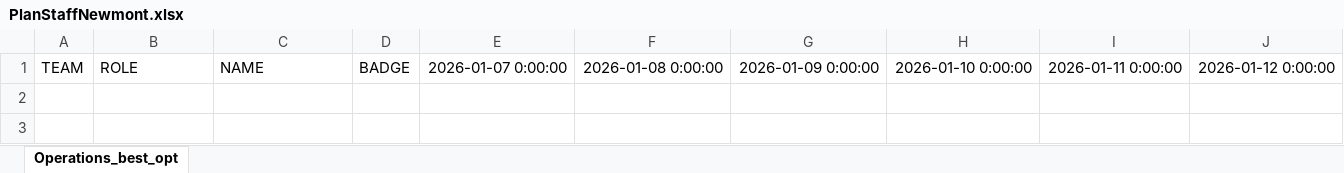
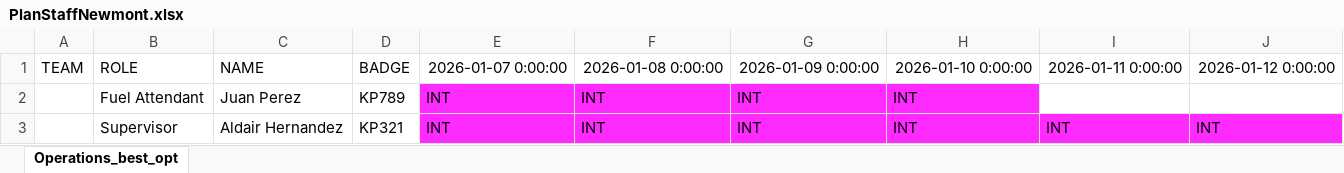
Before and after one commit to joseggch15/inboundoutbound, an Excel workbook: PlanStaffNewmont.xlsx, sheet Operations_best_opt, drawn as a sheet; only a part is shown; values as stored, in another font and other column widths than the file's, no borders; rows hold the shown columns only; the diff names each change by its address in the sheet, - before the commit and + after, or states it on an @@ line.

```diff
--- a/PlanStaffNewmont.xlsx (sheet Operations_best_opt)
+++ b/PlanStaffNewmont.xlsx (sheet Operations_best_opt)
+row 2:  | Fuel Attendant | Juan Perez | KP789 | INT | INT | INT | INT
+row 3:  | Supervisor | Aldair Hernandez | KP321 | INT | INT | INT | INT | INT | INT
```
Also changed, not shown: 2 other files.
